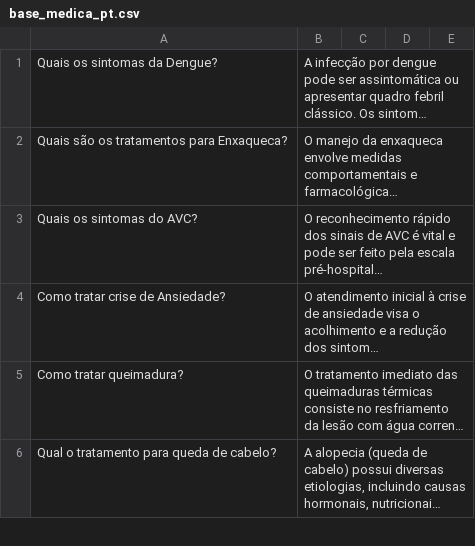
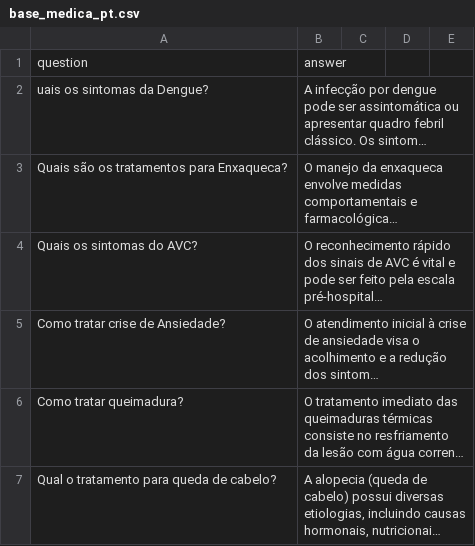
Before and after one commit to CarlosAlbuquerque/tech-challenge-03, a CSV file: data/base_medica_pt.csv, drawn as a sheet; only a part is shown; long unchanged cells end in …; addresses are those after the commit; the diff names each change by its address in the sheet, - before the commit and + after, or states it on an @@ line.

```diff
--- a/data/base_medica_pt.csv
+++ b/data/base_medica_pt.csv
+row 1: question | answer
-A2: Quais os sintomas da Dengue?
+A2: uais os sintomas da Dengue?
```
Also changed, not shown: 2 other files.
